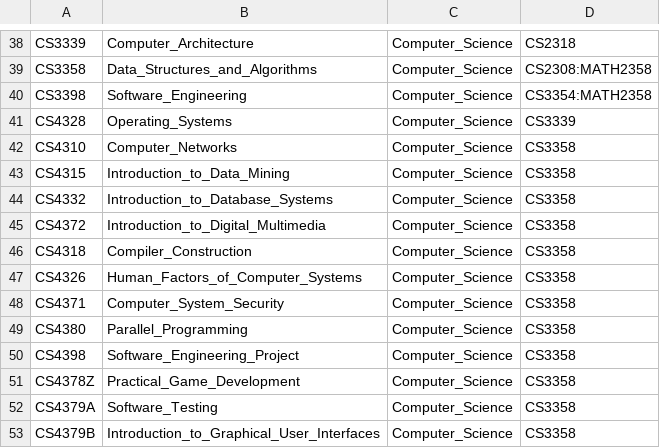
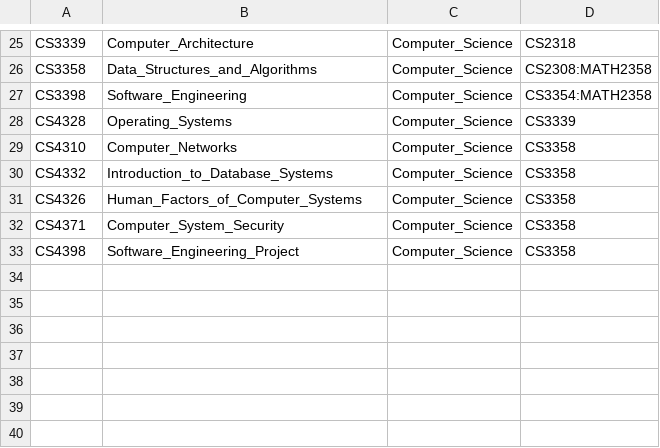
Before and after one commit to samaniehsan/auto-scheduler, a CSV file: data/classes/computer_science.csv, drawn as a sheet; only a part is shown, gaps mark what is left out; the diff covers the shown part only.

```diff
--- a/data/classes/computer_science.csv
+++ b/data/classes/computer_science.csv
@@ -43 +29,0 @@ CS4310,Computer_Networks,Computer_Science, CS3358
-CS4315,Introduction_to_Data_Mining,Computer_Science, CS3358
@@ -45,2 +30,0 @@ CS4332,Introduction_to_Database_Systems,Computer_Science, CS3358
-CS4372,Introduction_to_Digital_Multimedia,Computer_Science, CS3358
-CS4318,Compiler_Construction,Computer_Science, CS3358
@@ -49 +32,0 @@ CS4371,Computer_System_Security,Computer_Science, CS3358
-CS4380,Parallel_Programming,Computer_Science, CS3358
@@ -51,3 +33,0 @@ CS4398,Software_Engineering_Project,Computer_Science, CS3358
-CS4378Z,Practical_Game_Development,Computer_Science, CS3358
-CS4379A,Software_Testing,Computer_Science, CS3358
-CS4379B,Introduction_to_Graphical_User_Interfaces,Computer_Science, CS3358
```
Also changed, not shown: 13 removed rows and 1 edited cell elsewhere in this file, data/classes/criminal_justice.csv, data/classes/psychology.csv.
